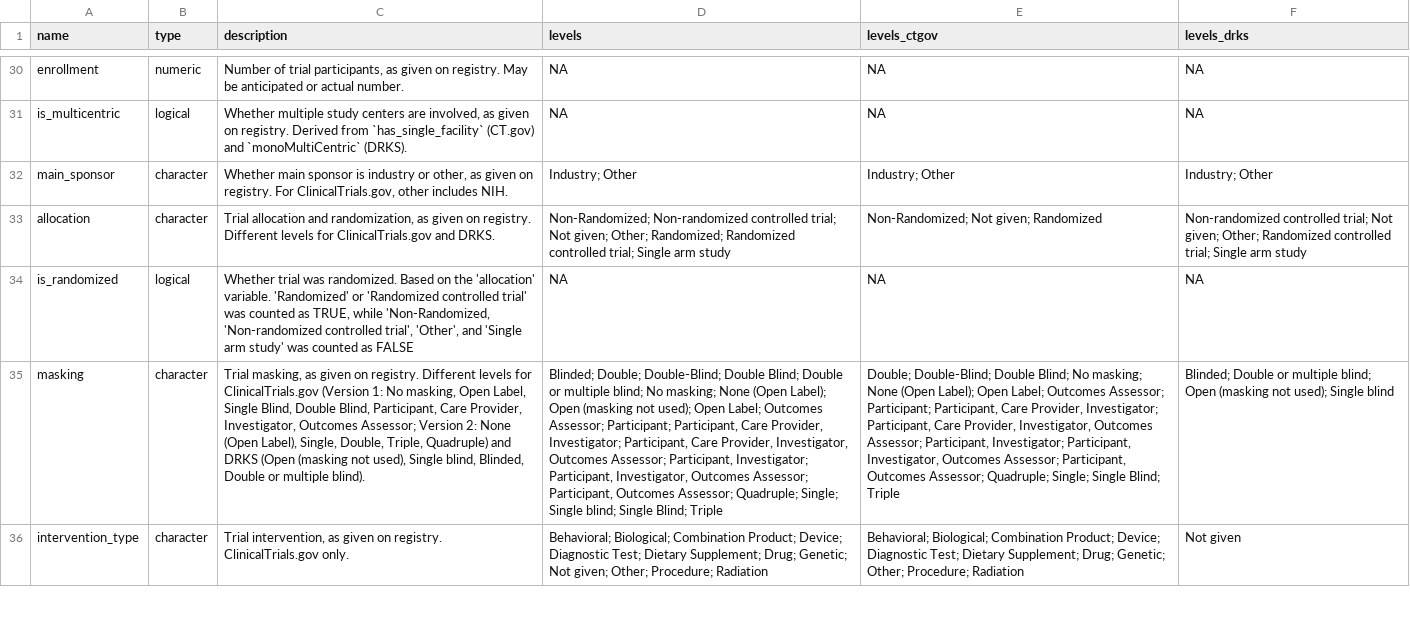
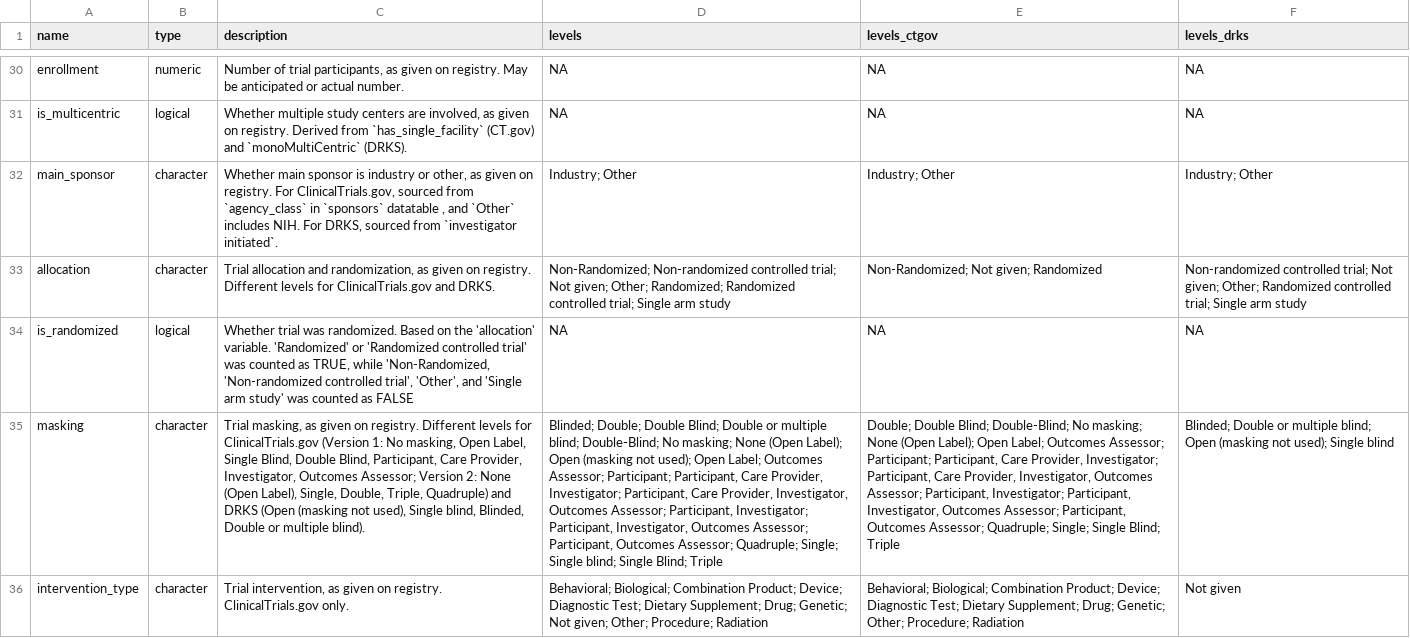
Before and after one commit to quest-bih/IntoValue2, a CSV file: data/iv_data_dictionary.csv, drawn as a sheet; only a part is shown, gaps mark what is left out; the diff covers the shown part only; the diff names each change by its address in the sheet, - before the commit and + after, or states it on an @@ line.

```diff
--- a/data/iv_data_dictionary.csv
+++ b/data/iv_data_dictionary.csv
-C32 (description): …For ClinicalTrials.gov, other includes NIH.
+C32 (description): …For ClinicalTrials.gov, sourced from `agency_class` in `sponsors` datatable , and `Other` includes NIH. For DRKS, sourced from `investigator initiated`.
-D35 (levels): Blinded; Double; Double-Blind; Double Blind; Double or multiple blind; No masking;…
+D35 (levels): Blinded; Double; Double Blind; Double or multiple blind; Double-Blind; No masking;…
-E35 (levels_ctgov): Double; Double-Blind; Double Blind; No masking;…
+E35 (levels_ctgov): Double; Double Blind; Double-Blind; No masking;…
```
Also changed, not shown: 4 edited cells elsewhere in this file, data/iv_data_lookup_registries.csv, 2 other files.
